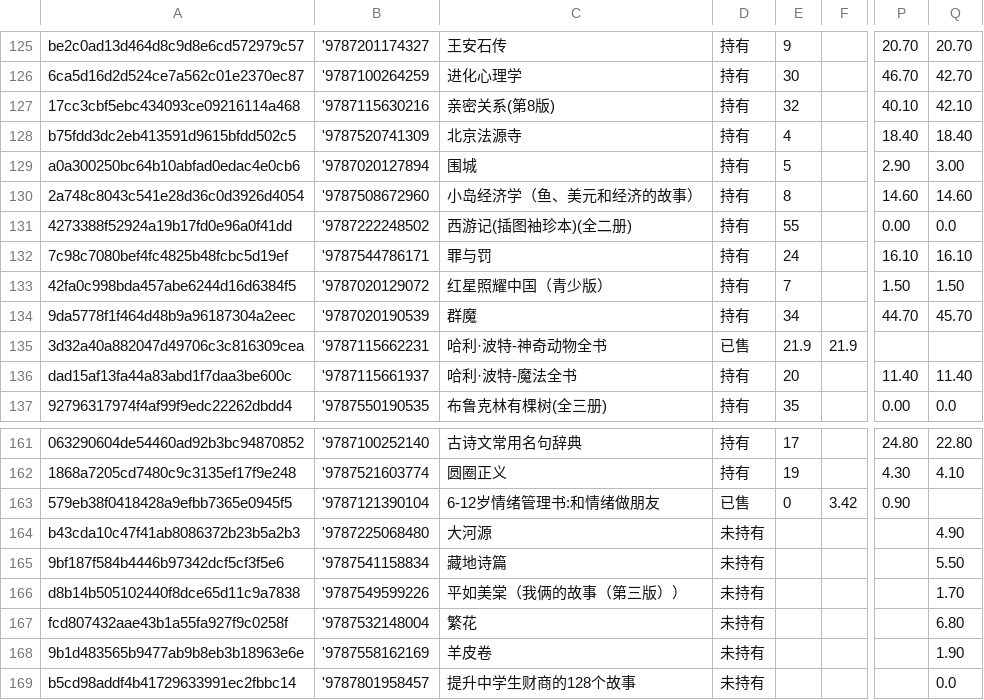
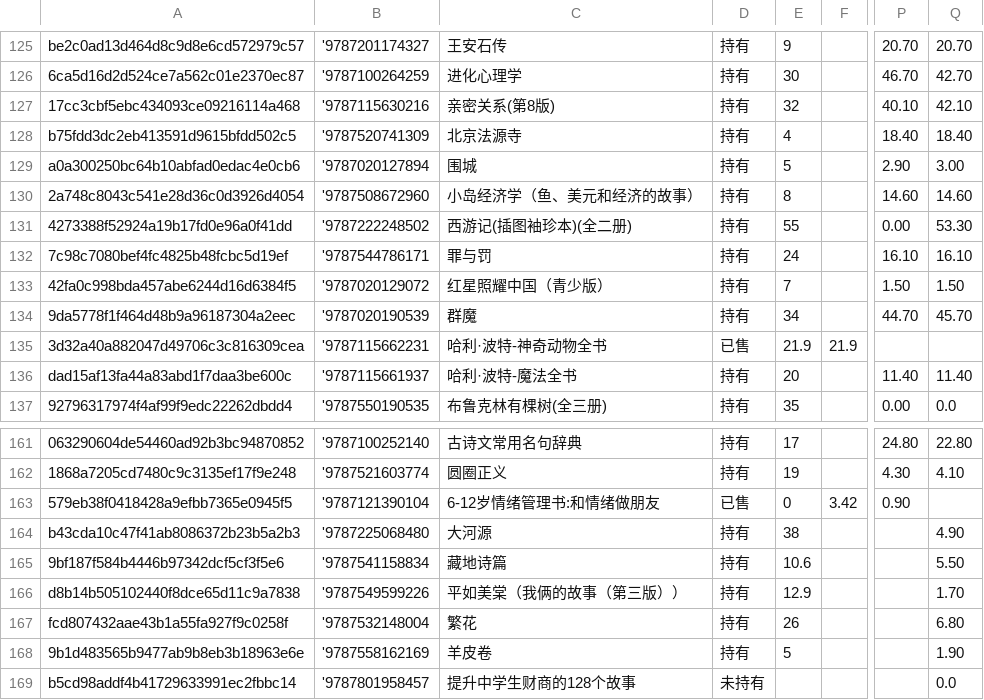
Before and after one commit to lipingxu/dzy_inventory, a CSV file: inventory_auto.csv, drawn as a sheet; only a part is shown, gaps mark what is left out; the diff names each change by its address in the sheet, - before the commit and + after, or states it on an @@ line.

```diff
--- a/inventory_auto.csv
+++ b/inventory_auto.csv
-Q131: 0.0
+Q131: 53.30
-D164:D168: 未持有
+D164:D168: 持有
-E164: (empty)
+E164: 38
-E165: (empty)
+E165: 10.6
-E166: (empty)
+E166: 12.9
-E167: (empty)
+E167: 26
-E168: (empty)
+E168: 5
```
Also changed, not shown: 2 other files.
